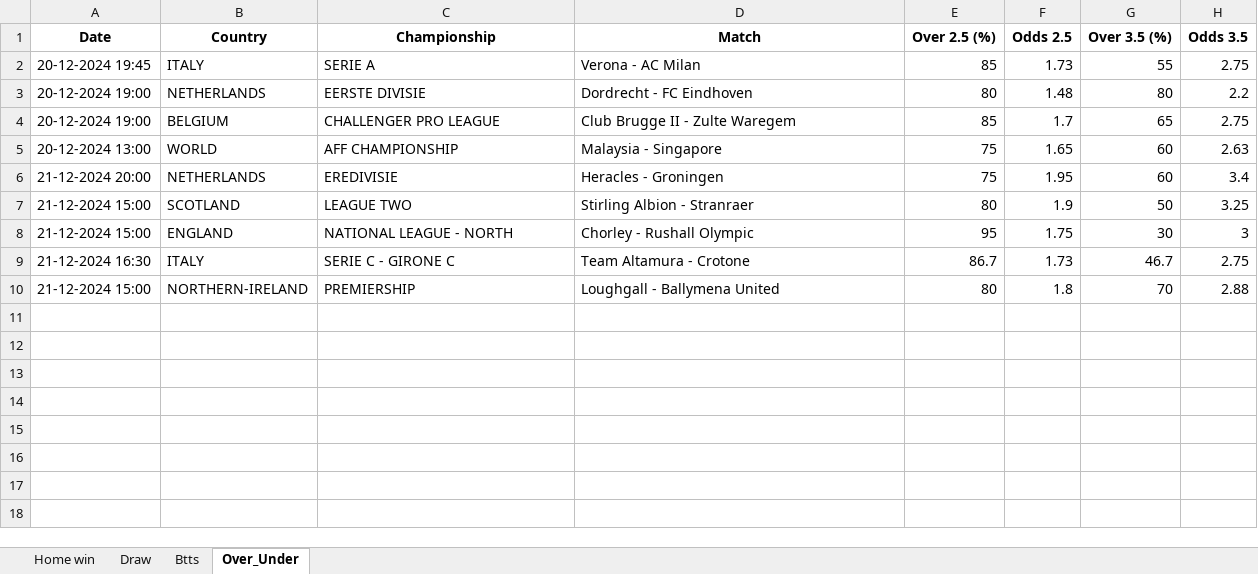
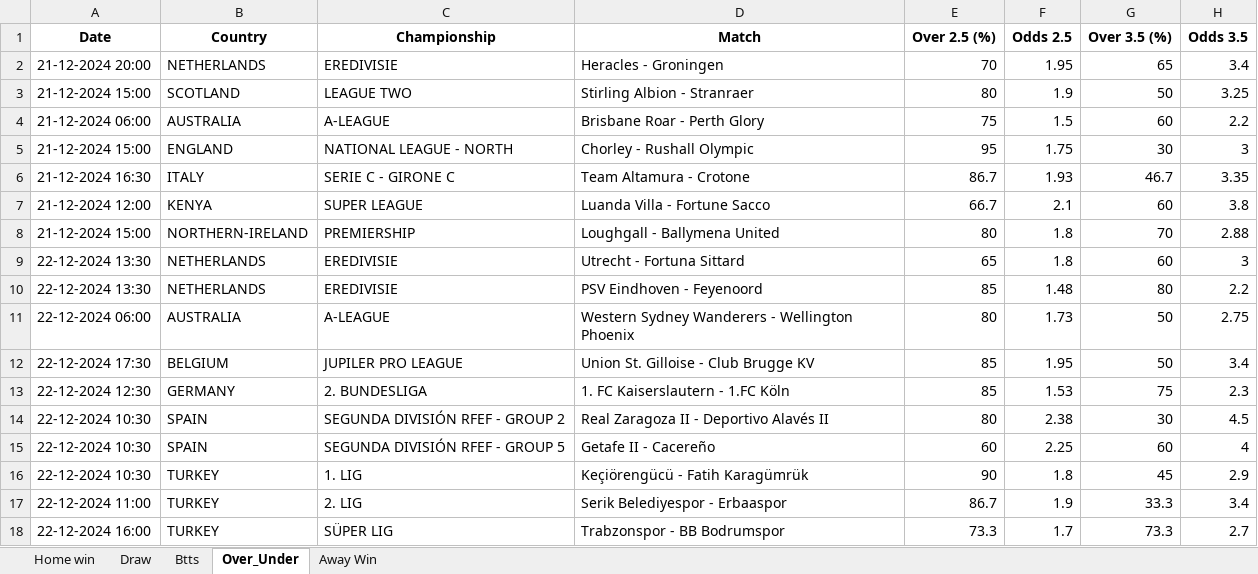
Before and after one commit to dcosta-da/soccer_predictions_scraper, an Excel workbook: betclever_predictions.xlsx, sheet Over_Under, drawn as a sheet; values as stored, in another font and other column widths than the file's, no borders; removed rows and columns are numbered as before the commit, all else as after; the diff names each change by its address in the sheet, - before the commit and + after, or states it on an @@ line.

```diff
--- a/betclever_predictions.xlsx (sheet Over_Under)
+++ b/betclever_predictions.xlsx (sheet Over_Under)
+sheet tab: Away Win
-row 2: 20-12-2024 19:45 | ITALY | SERIE A | Verona - AC Milan | 85 | 1.73 | 55 | 2.75
-row 3: 20-12-2024 19:00 | NETHERLANDS | EERSTE DIVISIE | Dordrecht - FC Eindhoven | 80 | 1.48 | 80 | 2.2
-row 4: 20-12-2024 19:00 | BELGIUM | CHALLENGER PRO LEAGUE | Club Brugge II - Zulte Waregem | 85 | 1.7 | 65 | 2.75
-row 5: 20-12-2024 13:00 | WORLD | AFF CHAMPIONSHIP | Malaysia - Singapore | 75 | 1.65 | 60 | 2.63
-E2 (Over 2.5 (%)): 75
+E2 (Over 2.5 (%)): 70
-G2 (Over 3.5 (%)): 60
+G2 (Over 3.5 (%)): 65
+row 4: 21-12-2024 06:00 | AUSTRALIA | A-LEAGUE | Brisbane Roar - Perth Glory | 75 | 1.5 | 60 | 2.2
-F6 (Odds 2.5): 1.73
+F6 (Odds 2.5): 1.93
-H6 (Odds 3.5): 2.75
+H6 (Odds 3.5): 3.35
+row 7: 21-12-2024 12:00 | KENYA | SUPER LEAGUE | Luanda Villa - Fortune Sacco | 66.7 | 2.1 | 60 | 3.8
+row 9: 22-12-2024 13:30 | NETHERLANDS | EREDIVISIE | Utrecht - Fortuna Sittard | 65 | 1.8 | 60 | 3
+row 10: 22-12-2024 13:30 | NETHERLANDS | EREDIVISIE | PSV Eindhoven - Feyenoord | 85 | 1.48 | 80 | 2.2
+row 11: 22-12-2024 06:00 | AUSTRALIA | A-LEAGUE | Western Sydney Wanderers - Wellington Phoenix | 80 | 1.73 | 50 | 2.75
+row 12: 22-12-2024 17:30 | BELGIUM | JUPILER PRO LEAGUE | Union St. Gilloise - Club Brugge KV | 85 | 1.95 | 50 | 3.4
+row 13: 22-12-2024 12:30 | GERMANY | 2. BUNDESLIGA | 1. FC Kaiserslautern - 1.FC Köln | 85 | 1.53 | 75 | 2.3
+row 14: 22-12-2024 10:30 | SPAIN | SEGUNDA DIVISIÓN RFEF - GROUP 2 | Real Zaragoza II - Deportivo Alavés II | 80 | 2.38 | 30 | 4.5
+row 15: 22-12-2024 10:30 | SPAIN | SEGUNDA DIVISIÓN RFEF - GROUP 5 | Getafe II - Cacereño | 60 | 2.25 | 60 | 4
+row 16: 22-12-2024 10:30 | TURKEY | 1. LIG | Keçiörengücü - Fatih Karagümrük | 90 | 1.8 | 45 | 2.9
+row 17: 22-12-2024 11:00 | TURKEY | 2. LIG | Serik Belediyespor - Erbaaspor | 86.7 | 1.9 | 33.3 | 3.4
+row 18: 22-12-2024 16:00 | TURKEY | SÜPER LIG | Trabzonspor - BB Bodrumspor | 73.3 | 1.7 | 73.3 | 2.7
```
Also changed, not shown: sheet Btts, sheet Home win, sheet Draw.
